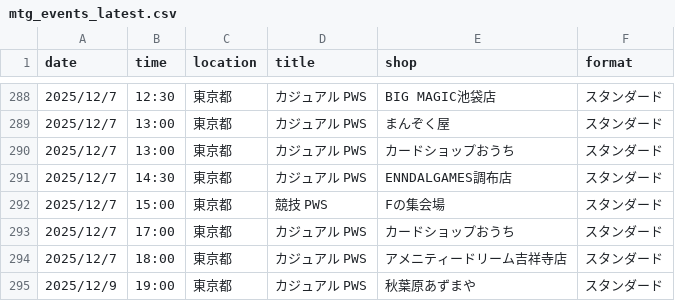
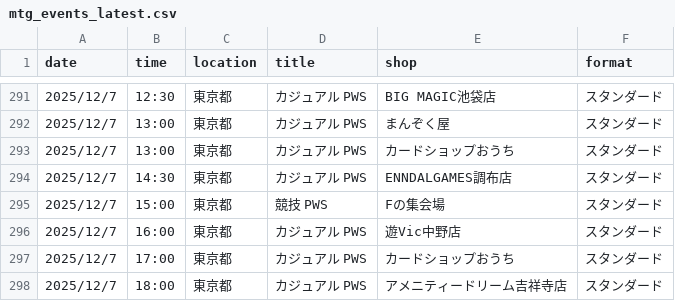
Before and after one commit to wakame1367/mtg_official_event_scraper, a CSV file: mtg_events_latest.csv, drawn as a sheet; only a part is shown, gaps mark what is left out; the shorter side is filled out with more unchanged rows; the diff covers the shown part only.

```diff
--- a/mtg_events_latest.csv
+++ b/mtg_events_latest.csv
@@ -292,2 +295,3 @@
 2025/12/7,15:00,東京都,競技 PWS,Fの集会場,スタンダード
+2025/12/7,16:00,東京都,カジュアル PWS,遊Vic中野店,スタンダード
 2025/12/7,17:00,東京都,カジュアル PWS,カードショップおうち,スタンダード
```
Also changed, not shown: 14 added rows and 6 removed rows elsewhere in this file, mtg_events.csv, 2 other files.
